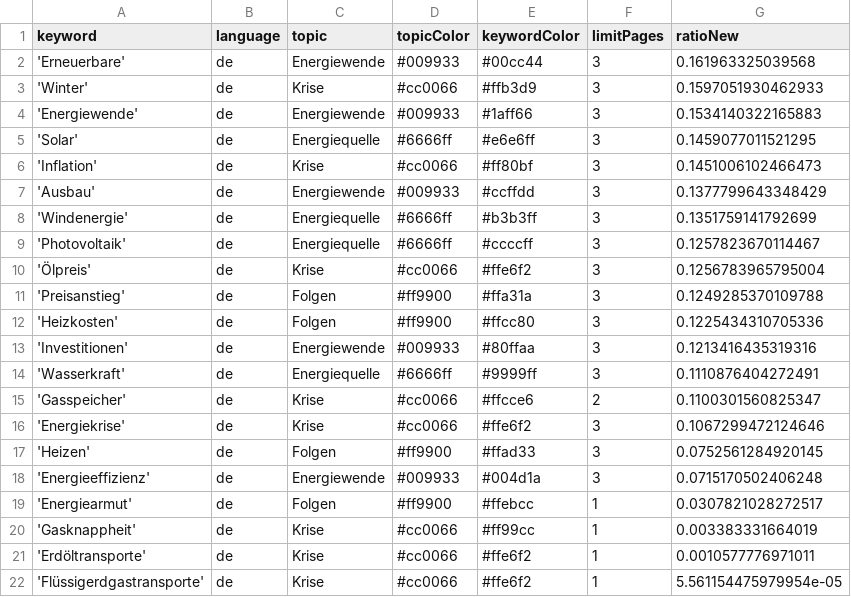
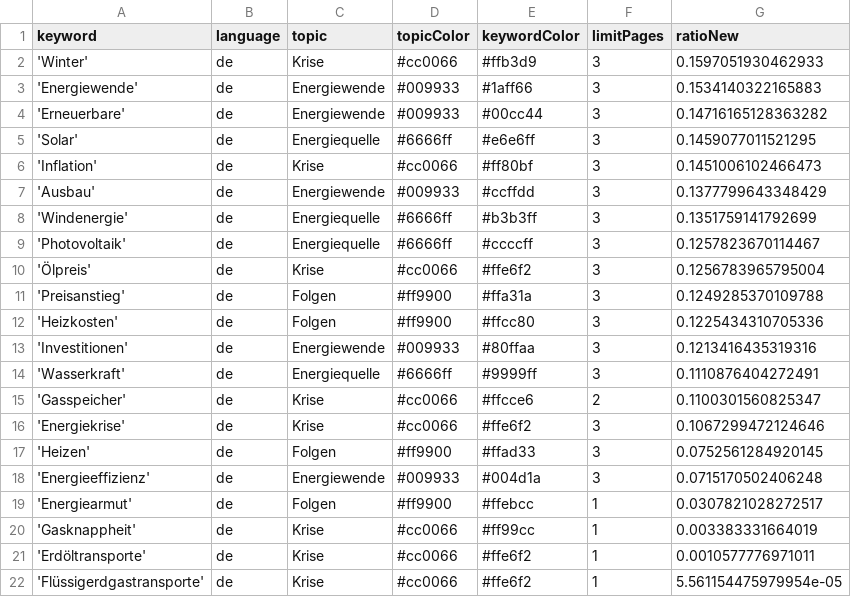
Before and after one commit to JoPhi24-news/winterIsComing, a CSV file: keywords.csv, drawn as a sheet; removed rows and columns are numbered as before the commit, all else as after; the diff names each change by its address in the sheet, - before the commit and + after, or states it on an @@ line.

```diff
--- a/keywords.csv
+++ b/keywords.csv
-row 2: 'Erneuerbare' | de | Energiewende | #009933 | #00cc44 | 3 | 0.161963325039568
+row 4: 'Erneuerbare' | de | Energiewende | #009933 | #00cc44 | 3 | 0.14716165128363282
```
Also changed, not shown: csv/news_2026_08.csv.
